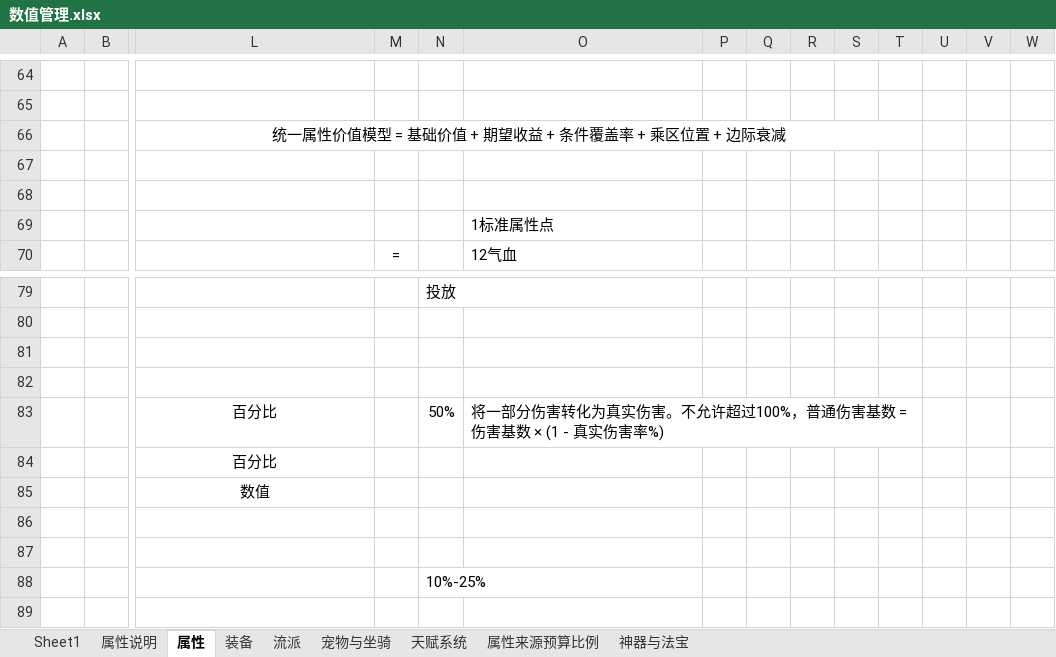
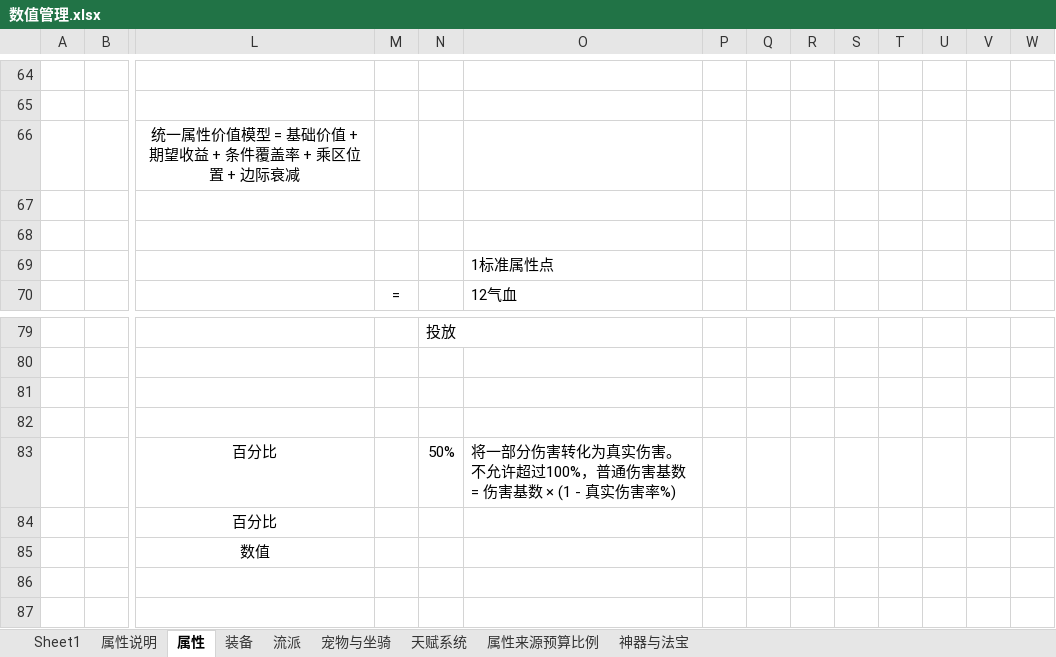
Before and after one commit to 1132987667/CombatDebugStudio, an Excel workbook: documents/新需求/数值管理.xlsx, sheet 属性, drawn as a sheet; only a part is shown, gaps mark what is left out; the shorter side is filled out with more unchanged rows; values as stored, in another font and other column widths than the file's, no borders; removed rows and columns are numbered as before the commit, all else as after; the diff covers the shown part only; the diff names each change by its address in the sheet, - before the commit and + after, or states it on an @@ line.

```diff
--- a/documents/新需求/数值管理.xlsx (sheet 属性)
+++ b/documents/新需求/数值管理.xlsx (sheet 属性)
-L66:T66 merged
-O83:T83 merged
```
Also changed, not shown: 16 added rows, 16 removed rows, 110 edited cells and merged cells elsewhere in this sheet, sheet 属性说明, 1 other file.
